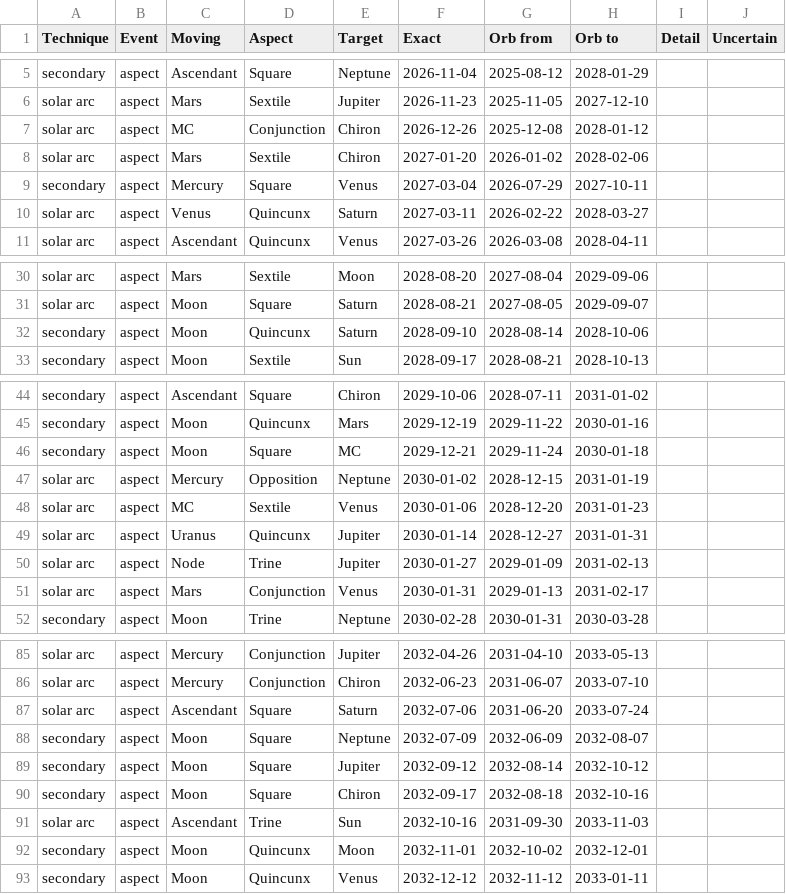
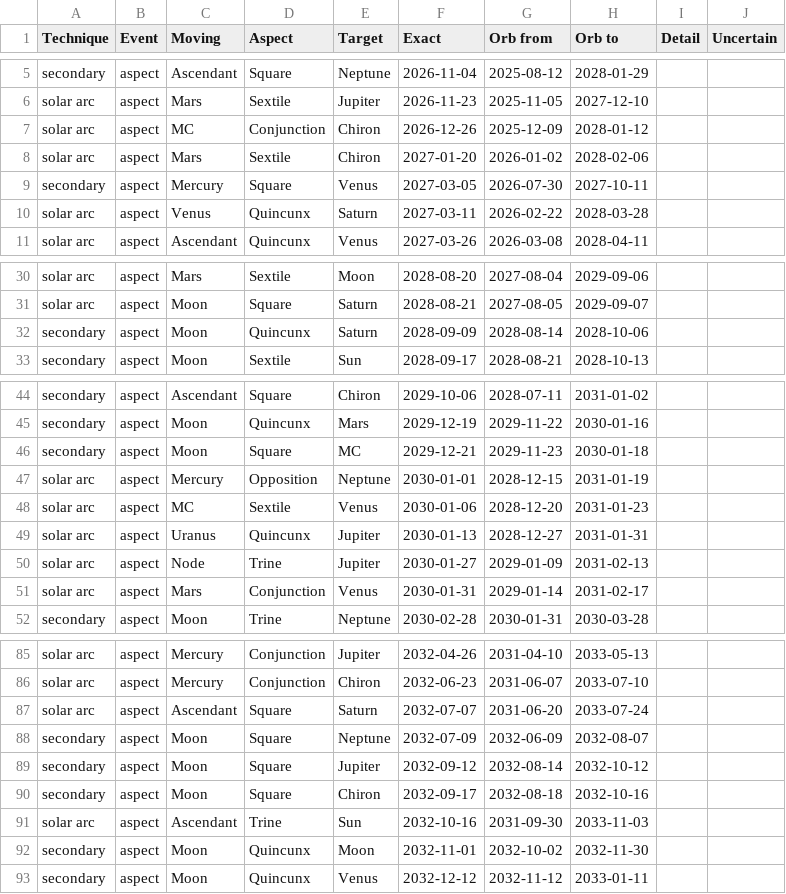
Before and after one commit to SkywatchPublishing/skywatch-skills, a CSV file: progressions/examples/progressions_timeline_2027-2036.csv, drawn as a sheet; only a part is shown, gaps mark what is left out; the diff covers the shown part only.

```diff
--- a/progressions/examples/progressions_timeline_2027-2036.csv
+++ b/progressions/examples/progressions_timeline_2027-2036.csv
@@ -6,6 +6,6 @@ secondary,aspect,Ascendant,Square,Neptune,2026-11-04,2025-08-12,2028-01-29,,
 solar arc,aspect,Mars,Sextile,Jupiter,2026-11-23,2025-11-05,2027-12-10,,
-solar arc,aspect,MC,Conjunction,Chiron,2026-12-26,2025-12-08,2028-01-12,,
+solar arc,aspect,MC,Conjunction,Chiron,2026-12-26,2025-12-09,2028-01-12,,
 solar arc,aspect,Mars,Sextile,Chiron,2027-01-20,2026-01-02,2028-02-06,,
-secondary,aspect,Mercury,Square,Venus,2027-03-04,2026-07-29,2027-10-11,,
-solar arc,aspect,Venus,Quincunx,Saturn,2027-03-11,2026-02-22,2028-03-27,,
+secondary,aspect,Mercury,Square,Venus,2027-03-05,2026-07-30,2027-10-11,,
+solar arc,aspect,Venus,Quincunx,Saturn,2027-03-11,2026-02-22,2028-03-28,,
 solar arc,aspect,Ascendant,Quincunx,Venus,2027-03-26,2026-03-08,2028-04-11,,
@@ -31,3 +31,3 @@ solar arc,aspect,Mars,Sextile,Moon,2028-08-20,2027-08-04,2029-09-06,,
 solar arc,aspect,Moon,Square,Saturn,2028-08-21,2027-08-05,2029-09-07,,
-secondary,aspect,Moon,Quincunx,Saturn,2028-09-10,2028-08-14,2028-10-06,,
+secondary,aspect,Moon,Quincunx,Saturn,2028-09-09,2028-08-14,2028-10-06,,
 secondary,aspect,Moon,Sextile,Sun,2028-09-17,2028-08-21,2028-10-13,,
@@ -45,8 +45,8 @@ secondary,aspect,Ascendant,Square,Chiron,2029-10-06,2028-07-11,2031-01-02,,
 secondary,aspect,Moon,Quincunx,Mars,2029-12-19,2029-11-22,2030-01-16,,
-secondary,aspect,Moon,Square,MC,2029-12-21,2029-11-24,2030-01-18,,
-solar arc,aspect,Mercury,Opposition,Neptune,2030-01-02,2028-12-15,2031-01-19,,
+secondary,aspect,Moon,Square,MC,2029-12-21,2029-11-23,2030-01-18,,
+solar arc,aspect,Mercury,Opposition,Neptune,2030-01-01,2028-12-15,2031-01-19,,
 solar arc,aspect,MC,Sextile,Venus,2030-01-06,2028-12-20,2031-01-23,,
-solar arc,aspect,Uranus,Quincunx,Jupiter,2030-01-14,2028-12-27,2031-01-31,,
+solar arc,aspect,Uranus,Quincunx,Jupiter,2030-01-13,2028-12-27,2031-01-31,,
 solar arc,aspect,Node,Trine,Jupiter,2030-01-27,2029-01-09,2031-02-13,,
-solar arc,aspect,Mars,Conjunction,Venus,2030-01-31,2029-01-13,2031-02-17,,
+solar arc,aspect,Mars,Conjunction,Venus,2030-01-31,2029-01-14,2031-02-17,,
 secondary,aspect,Moon,Trine,Neptune,2030-02-28,2030-01-31,2030-03-28,,
@@ -86,3 +86,3 @@ solar arc,aspect,Mercury,Conjunction,Jupiter,2032-04-26,2031-04-10,2033-05-13,,
 solar arc,aspect,Mercury,Conjunction,Chiron,2032-06-23,2031-06-07,2033-07-10,,
-solar arc,aspect,Ascendant,Square,Saturn,2032-07-06,2031-06-20,2033-07-24,,
+solar arc,aspect,Ascendant,Square,Saturn,2032-07-07,2031-06-20,2033-07-24,,
 secondary,aspect,Moon,Square,Neptune,2032-07-09,2032-06-09,2032-08-07,,
@@ -91,3 +91,3 @@ secondary,aspect,Moon,Square,Chiron,2032-09-17,2032-08-18,2032-10-16,,
 solar arc,aspect,Ascendant,Trine,Sun,2032-10-16,2031-09-30,2033-11-03,,
-secondary,aspect,Moon,Quincunx,Moon,2032-11-01,2032-10-02,2032-12-01,,
+secondary,aspect,Moon,Quincunx,Moon,2032-11-01,2032-10-02,2032-11-30,,
 secondary,aspect,Moon,Quincunx,Venus,2032-12-12,2032-11-12,2033-01-11,,
```
Also changed, not shown: 3 removed rows and 12 edited cells elsewhere in this file, 10 other files.
